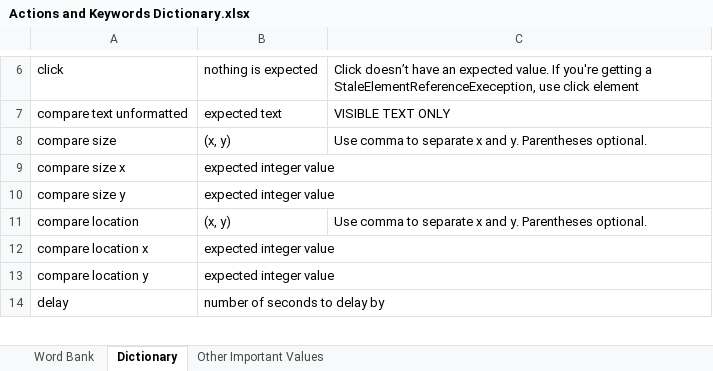
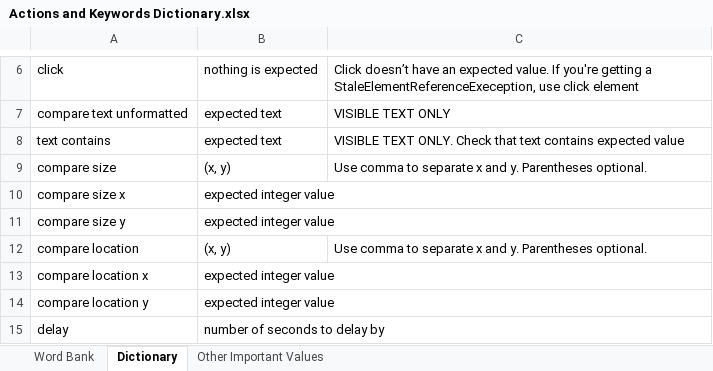
Before and after one commit to streamlineqa/StreamLineQA-Automation, an Excel workbook: Resources/StreamLine Web Automator Resources/Actions and Keywords Dictionary.xlsx, sheet Dictionary, drawn as a sheet; only a part is shown, gaps mark what is left out; values as stored, in another font and other column widths than the file's, no borders; table styles not drawn; the diff names each change by its address in the sheet, - before the commit and + after, or states it on an @@ line.

Commit message:
dictionary update

```diff
--- a/Resources/StreamLine Web Automator Resources/Actions and Keywords Dictionary.xlsx (sheet Dictionary)
+++ b/Resources/StreamLine Web Automator Resources/Actions and Keywords Dictionary.xlsx (sheet Dictionary)
+row 8: text contains | expected text | VISIBLE TEXT ONLY. Check that text contains expected value
```
Also changed, not shown: sheet Word Bank.
